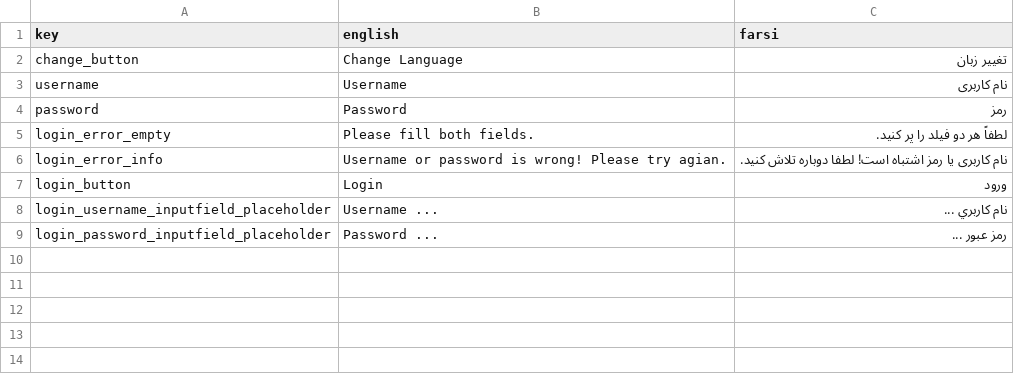
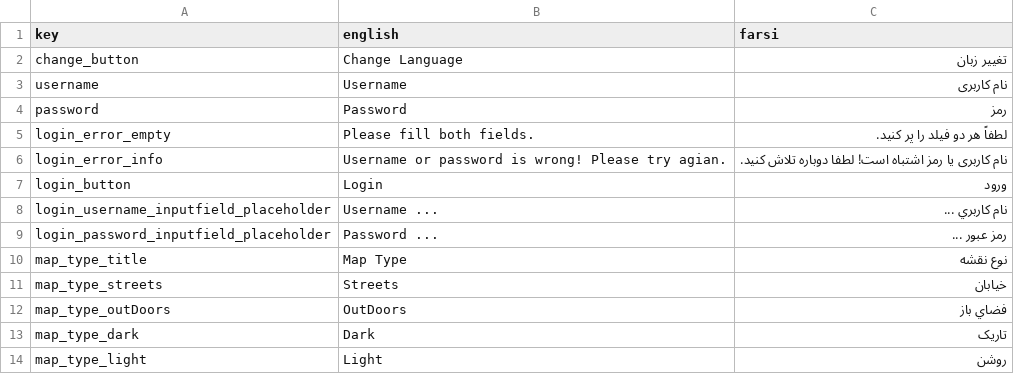
Before and after one commit to GameinSharif/Gamein2021-Client, a CSV file: Assets/Resources/Localization/Localization.csv, drawn as a sheet.

Commit message:
added MapManager and the ability to change map type

```diff
--- a/Assets/Resources/Localization/Localization.csv
+++ b/Assets/Resources/Localization/Localization.csv
@@ -9 +9,6 @@
 "login_password_inputfield_placeholder","Password ...","رمز عبور ..."
+"map_type_title","Map Type","نوع نقشه"
+"map_type_streets","Streets","خيابان"
+"map_type_outDoors","OutDoors","فضاي باز"
+"map_type_dark","Dark","تاريک"
+"map_type_light","Light","روشن"
```
Also changed, not shown: 10 other files.
